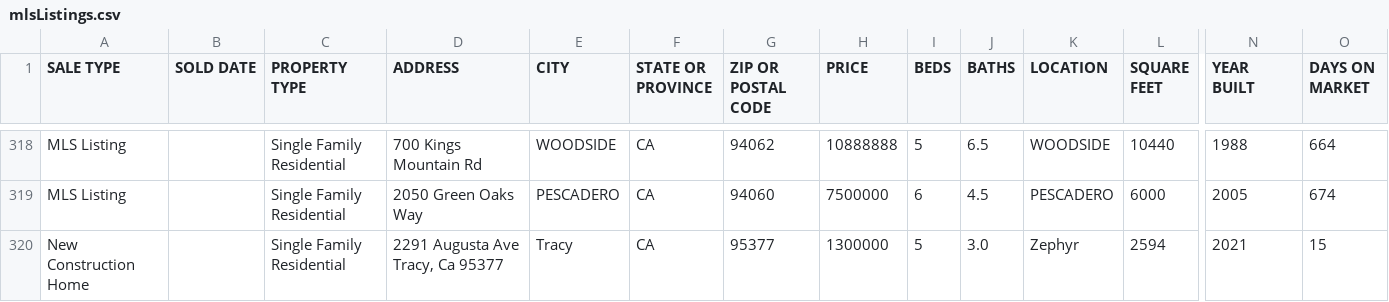
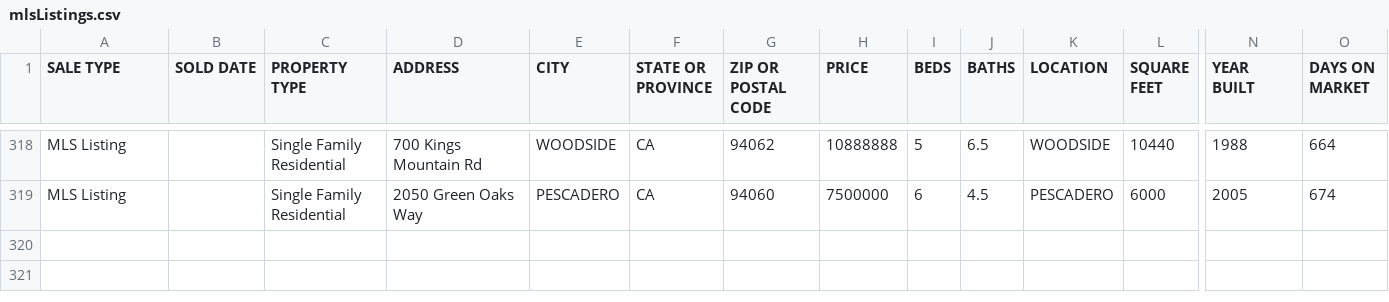
Before and after one commit to bhawnam/good-samaritan-finder, a CSV file: data/mlsListings.csv, drawn as a sheet; only a part is shown, gaps mark what is left out; rows hold the shown columns only; the diff names each change by its address in the sheet, - before the commit and + after, or states it on an @@ line.

```diff
--- a/data/mlsListings.csv
+++ b/data/mlsListings.csv
-row 320: New Construction Home |  | Single Family Residential | 2291 Augusta Ave Tracy, Ca 95377 | Tracy | CA | 95377 | 1300000 | 5 | 3.0 | Zephyr | 2594 | 2021 | 15
```
Also changed, not shown: 1 other file.
